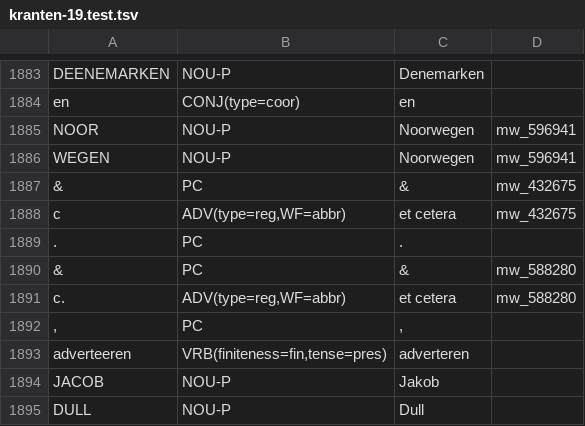
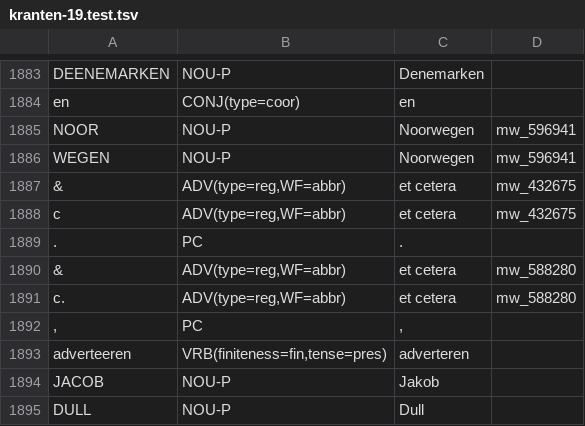
Before and after one commit to INL/galahad-corpus-data, a TSV file: training-data/kranten-19/kranten-19.test.tsv, drawn as a sheet; only a part is shown, gaps mark what is left out.

```diff
--- a/training-data/kranten-19/kranten-19.test.tsv
+++ b/training-data/kranten-19/kranten-19.test.tsv
@@ -1886,6 +1886,6 @@ NOOR	NOU-P	Noorwegen	mw_596941
 WEGEN	NOU-P	Noorwegen	mw_596941
-&	PC	&	mw_432675
+&	ADV(type=reg,WF=abbr)	et cetera	mw_432675
 c	ADV(type=reg,WF=abbr)	et cetera	mw_432675
 .	PC	.	
-&	PC	&	mw_588280
+&	ADV(type=reg,WF=abbr)	et cetera	mw_588280
 c.	ADV(type=reg,WF=abbr)	et cetera	mw_588280
```
Also changed, not shown: training-data/clvn/clvn.test.tsv, training-data/couranten/couranten.train.tsv, 10 other files.
